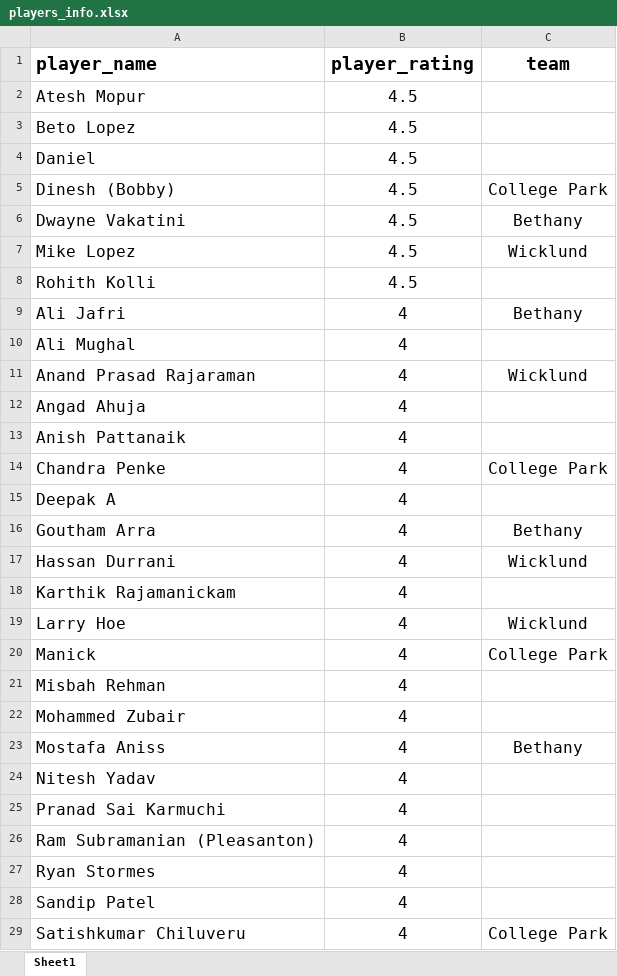
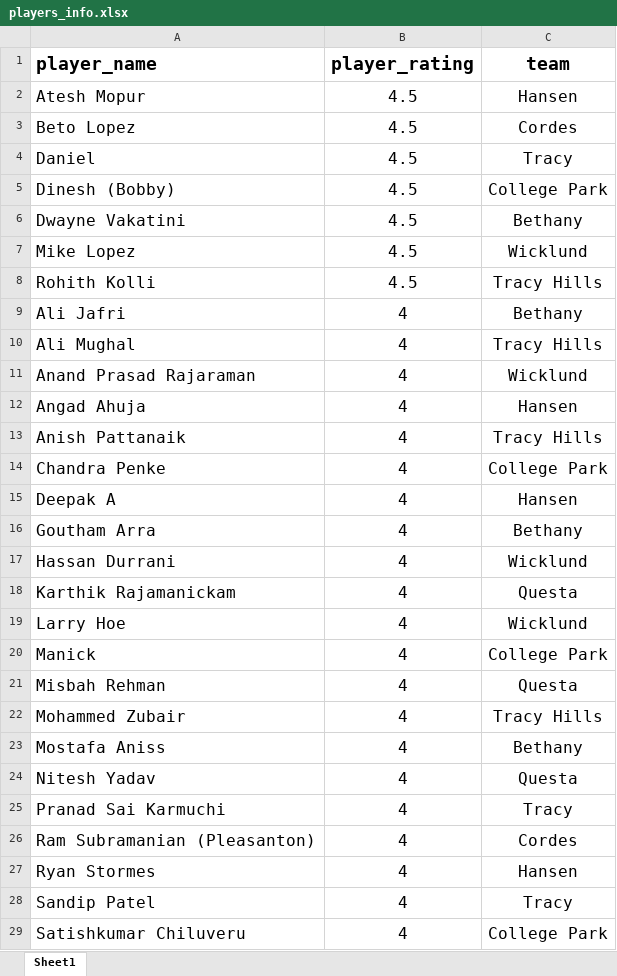
Before and after one commit to GouthamSrivatsav/MHTTF-Player-Lineup-Generator, an Excel workbook: players_info.xlsx, sheet Sheet1, drawn as a sheet; only a part is shown; values as stored, in another font and other column widths than the file's, no borders; the diff covers the shown part only; the diff names each change by its address in the sheet, - before the commit and + after, or states it on an @@ line.

Commit message:
added more teams

```diff
--- a/players_info.xlsx (sheet Sheet1)
+++ b/players_info.xlsx (sheet Sheet1)
-C2 (team): (empty)
+C2 (team): Hansen
-C3 (team): (empty)
+C3 (team): Cordes
-C4 (team): (empty)
+C4 (team): Tracy
-C8 (team): (empty)
+C8 (team): Tracy Hills
-C10 (team): (empty)
+C10 (team): Tracy Hills
-C12 (team): (empty)
+C12 (team): Hansen
-C13 (team): (empty)
+C13 (team): Tracy Hills
-C15 (team): (empty)
+C15 (team): Hansen
-C18 (team): (empty)
+C18 (team): Questa
-C21 (team): (empty)
+C21 (team): Questa
-C22 (team): (empty)
+C22 (team): Tracy Hills
-C24 (team): (empty)
+C24 (team): Questa
-C25 (team): (empty)
+C25 (team): Tracy
-C26 (team): (empty)
+C26 (team): Cordes
-C27 (team): (empty)
+C27 (team): Hansen
-C28 (team): (empty)
+C28 (team): Tracy
```
Also changed, not shown: 3 added rows and 71 edited cells elsewhere in this sheet.
